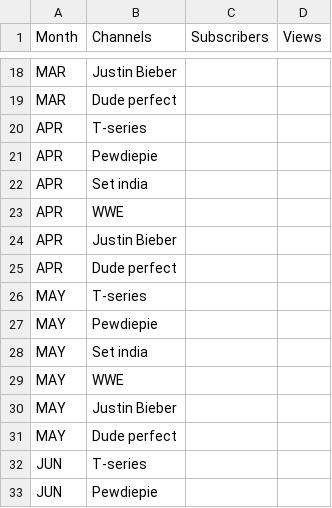
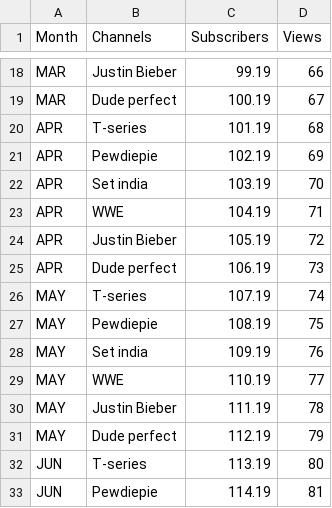
Before and after one commit to ashok567/test-app, a CSV file: data/data.csv, drawn as a sheet; only a part is shown, gaps mark what is left out; the diff covers the shown part only; the diff names each change by its address in the sheet, - before the commit and + after, or states it on an @@ line.

```diff
--- a/data/data.csv
+++ b/data/data.csv
-C18 (Subscribers): (empty)
+C18 (Subscribers): 99.19
-D18 (Views): (empty)
+D18 (Views): 66
-C19 (Subscribers): (empty)
+C19 (Subscribers): 100.19
-D19 (Views): (empty)
+D19 (Views): 67
-C20 (Subscribers): (empty)
+C20 (Subscribers): 101.19
-D20 (Views): (empty)
+D20 (Views): 68
-C21 (Subscribers): (empty)
+C21 (Subscribers): 102.19
-D21 (Views): (empty)
+D21 (Views): 69
-C22 (Subscribers): (empty)
+C22 (Subscribers): 103.19
-D22 (Views): (empty)
+D22 (Views): 70
-C23 (Subscribers): (empty)
+C23 (Subscribers): 104.19
-D23 (Views): (empty)
+D23 (Views): 71
-C24 (Subscribers): (empty)
+C24 (Subscribers): 105.19
-D24 (Views): (empty)
+D24 (Views): 72
-C25 (Subscribers): (empty)
+C25 (Subscribers): 106.19
-D25 (Views): (empty)
+D25 (Views): 73
-C26 (Subscribers): (empty)
+C26 (Subscribers): 107.19
-D26 (Views): (empty)
+D26 (Views): 74
-C27 (Subscribers): (empty)
+C27 (Subscribers): 108.19
-D27 (Views): (empty)
+D27 (Views): 75
-C28 (Subscribers): (empty)
+C28 (Subscribers): 109.19
-D28 (Views): (empty)
+D28 (Views): 76
-C29 (Subscribers): (empty)
+C29 (Subscribers): 110.19
-D29 (Views): (empty)
+D29 (Views): 77
-C30 (Subscribers): (empty)
+C30 (Subscribers): 111.19
-D30 (Views): (empty)
+D30 (Views): 78
-C31 (Subscribers): (empty)
+C31 (Subscribers): 112.19
-D31 (Views): (empty)
+D31 (Views): 79
-C32 (Subscribers): (empty)
+C32 (Subscribers): 113.19
-D32 (Views): (empty)
+D32 (Views): 80
-C33 (Subscribers): (empty)
+C33 (Subscribers): 114.19
-D33 (Views): (empty)
+D33 (Views): 81
```
Also changed, not shown: 99 edited cells elsewhere in this file, 3 other files.
